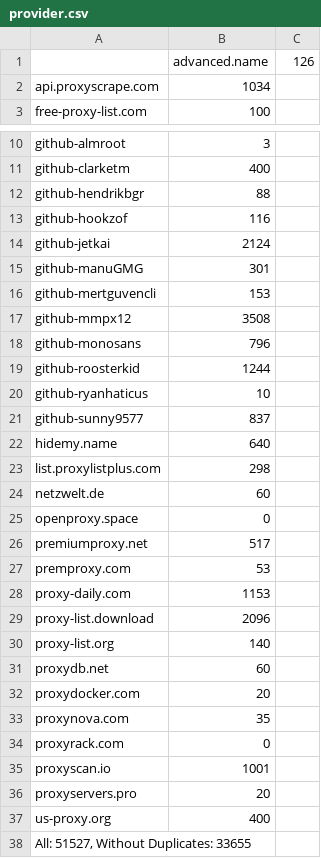
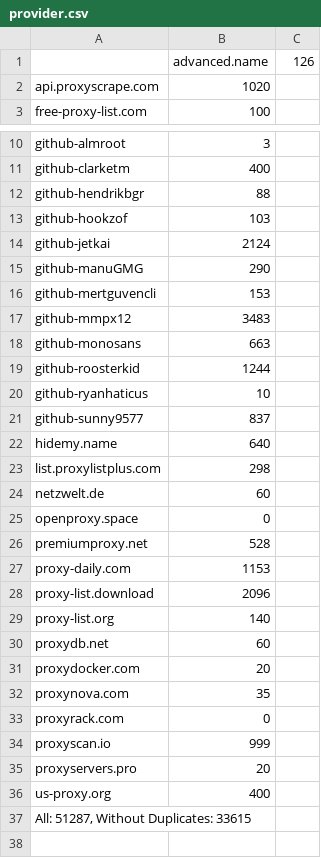
Before and after one commit to ChangJr7/PROXY, a CSV file: proxies/provider.csv, drawn as a sheet; only a part is shown, gaps mark what is left out.

Commit message:
Refreshed List

```diff
--- a/proxies/provider.csv
+++ b/proxies/provider.csv
@@ -1,3 +1,3 @@
 ;advanced.name;126
-api.proxyscrape.com;1034
+api.proxyscrape.com;1020
 free-proxy-list.com;100
@@ -12,8 +12,8 @@ github-clarketm;400
 github-hendrikbgr;88
-github-hookzof;116
+github-hookzof;103
 github-jetkai;2124
-github-manuGMG;301
+github-manuGMG;290
 github-mertguvencli;153
-github-mmpx12;3508
-github-monosans;796
+github-mmpx12;3483
+github-monosans;663
 github-roosterkid;1244
@@ -25,4 +25,3 @@ netzwelt.de;60
 openproxy.space;0
-premiumproxy.net;517
-premproxy.com;53
+premiumproxy.net;528
 proxy-daily.com;1153
@@ -34,5 +33,5 @@ proxynova.com;35
 proxyrack.com;0
-proxyscan.io;1001
+proxyscan.io;999
 proxyservers.pro;20
 us-proxy.org;400
-All: 51527, Without Duplicates: 33655
+All: 51287, Without Duplicates: 33615
```
Also changed, not shown: 2 other files.
